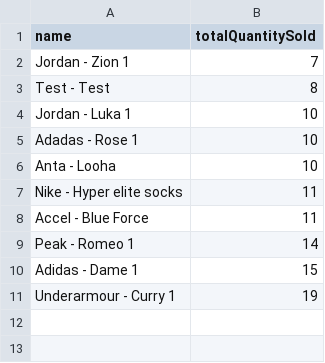
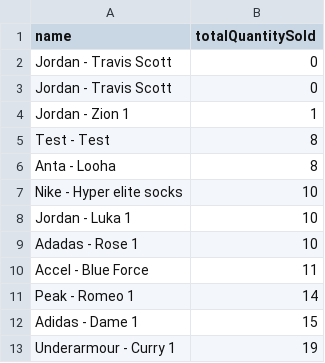
Before and after one commit to franc1sjacob/DapperDrops-Website, a CSV file: public/charts/products-performance-quantity.csv, drawn as a sheet.

```diff
--- a/public/charts/products-performance-quantity.csv
+++ b/public/charts/products-performance-quantity.csv
@@ -1,8 +1,10 @@
 "name","totalQuantitySold"
-"Jordan - Zion 1",7
+"Jordan - Travis Scott",0
+"Jordan - Travis Scott",0
+"Jordan - Zion 1",1
 "Test - Test",8
+"Anta - Looha",8
+"Nike - Hyper elite socks",10
 "Jordan - Luka 1",10
 "Adadas - Rose 1",10
-"Anta - Looha",10
-"Nike - Hyper elite socks",11
 "Accel - Blue Force",11
```
Also changed, not shown: public/charts/inventory-stock-level.csv, public/charts/products-performance-earnings.csv, 3 other files.
